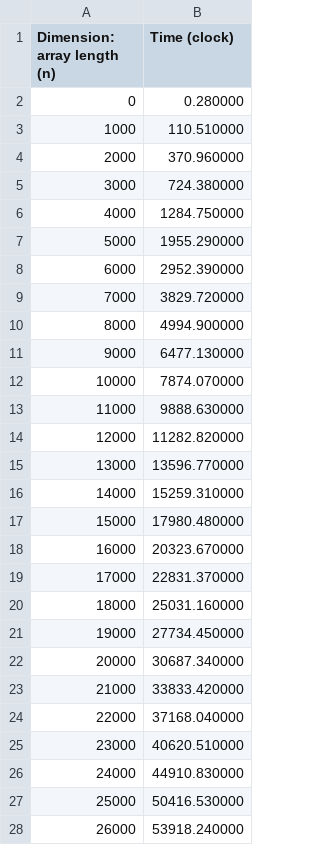
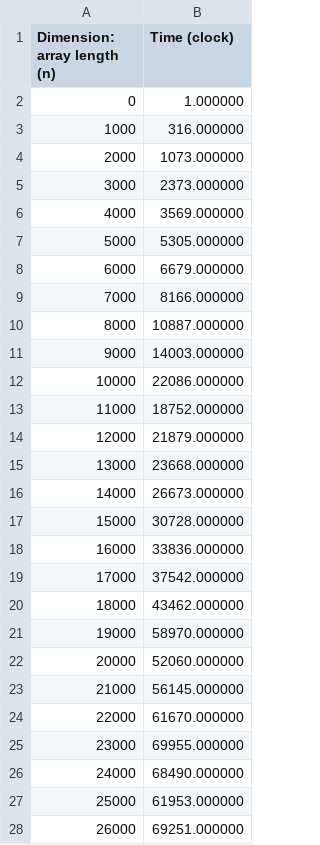
Before and after one commit to andrea-berardi/sorting-algorithms, a CSV file: cmake-build-release/results.csv, drawn as a sheet; only a part is shown; the diff covers the shown part only.

```diff
--- a/cmake-build-release/results.csv
+++ b/cmake-build-release/results.csv
@@ -1,28 +1,28 @@
 Dimension: array length (n),Time (clock)
-0,0.280000
-1000,110.510000
-2000,370.960000
-3000,724.380000
-4000,1284.750000
-5000,1955.290000
-6000,2952.390000
-7000,3829.720000
-8000,4994.900000
-9000,6477.130000
-10000,7874.070000
-11000,9888.630000
-12000,11282.820000
-13000,13596.770000
-14000,15259.310000
-15000,17980.480000
-16000,20323.670000
-17000,22831.370000
-18000,25031.160000
-19000,27734.450000
-20000,30687.340000
-21000,33833.420000
-22000,37168.040000
-23000,40620.510000
-24000,44910.830000
-25000,50416.530000
-26000,53918.240000
+0,1.000000
+1000,316.000000
+2000,1073.000000
+3000,2373.000000
+4000,3569.000000
+5000,5305.000000
+6000,6679.000000
+7000,8166.000000
+8000,10887.000000
+9000,14003.000000
+10000,22086.000000
+11000,18752.000000
+12000,21879.000000
+13000,23668.000000
+14000,26673.000000
+15000,30728.000000
+16000,33836.000000
+17000,37542.000000
+18000,43462.000000
+19000,58970.000000
+20000,52060.000000
+21000,56145.000000
+22000,61670.000000
+23000,69955.000000
+24000,68490.000000
+25000,61953.000000
+26000,69251.000000
```
Also changed, not shown: 24 edited cells elsewhere in this file, 6 other files.
